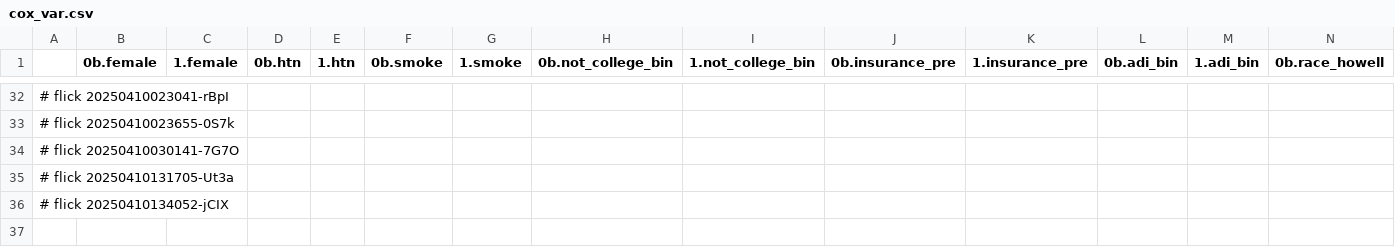
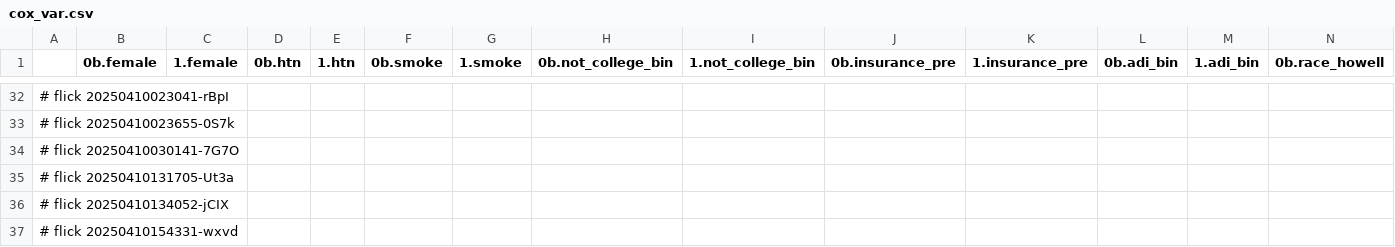
Before and after one commit to abikesa/phantom, a CSV file: kitabo/ensi/testbin/test4/assets/csv/cox_var.csv, drawn as a sheet; only a part is shown, gaps mark what is left out; rows hold the shown columns only; the diff names each change by its address in the sheet, - before the commit and + after, or states it on an @@ line.

Commit message:
kitabo/ensi/testbin/test4/assets/csv/cox_var.csv

```diff
--- a/kitabo/ensi/testbin/test4/assets/csv/cox_var.csv
+++ b/kitabo/ensi/testbin/test4/assets/csv/cox_var.csv
+row 37: # flick 20250410154331-wxvd
```
